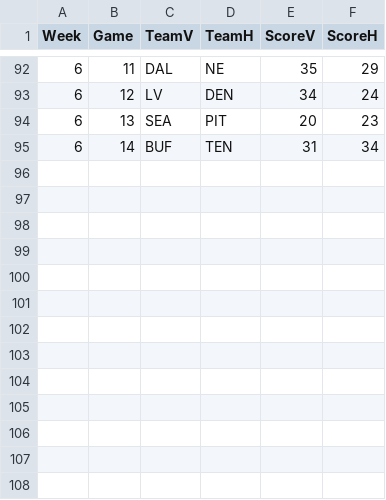
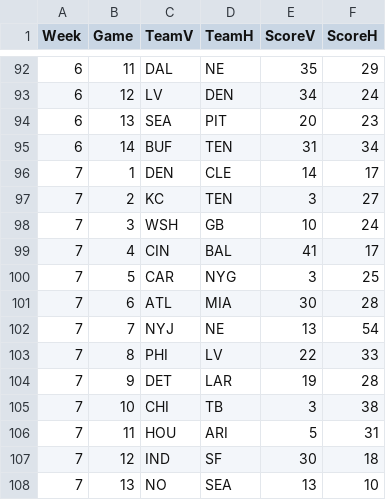
Before and after one commit to dnegrey/nflFamilyPicks, a CSV file: var/game.csv, drawn as a sheet; only a part is shown, gaps mark what is left out.

Commit message:
added week 7 picks and outcomes

```diff
--- a/var/game.csv
+++ b/var/game.csv
@@ -95 +95,14 @@
 6,14,"BUF","TEN",31,34
+7,1,"DEN","CLE",14,17
+7,2,"KC","TEN",3,27
+7,3,"WSH","GB",10,24
+7,4,"CIN","BAL",41,17
+7,5,"CAR","NYG",3,25
+7,6,"ATL","MIA",30,28
+7,7,"NYJ","NE",13,54
+7,8,"PHI","LV",22,33
+7,9,"DET","LAR",19,28
+7,10,"CHI","TB",3,38
+7,11,"HOU","ARI",5,31
+7,12,"IND","SF",30,18
+7,13,"NO","SEA",13,10
```
Also changed, not shown: 1 other file.
